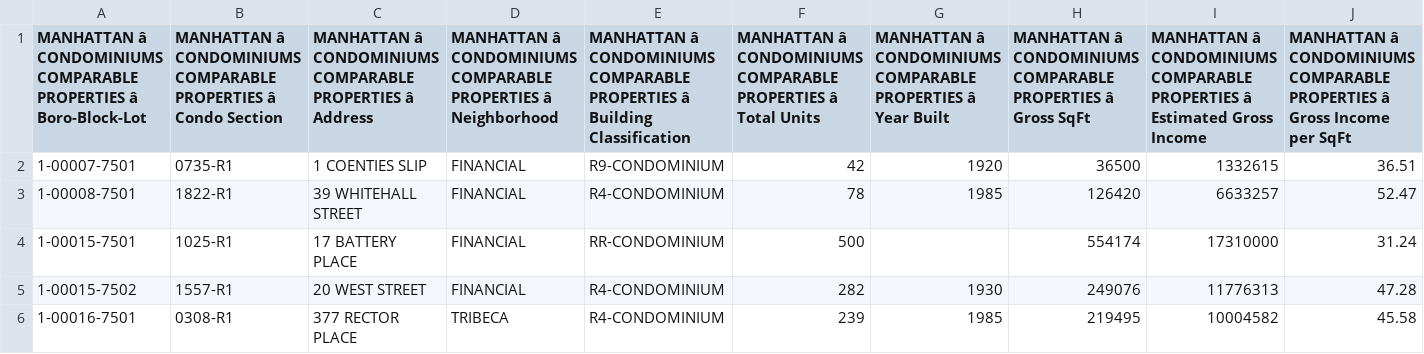
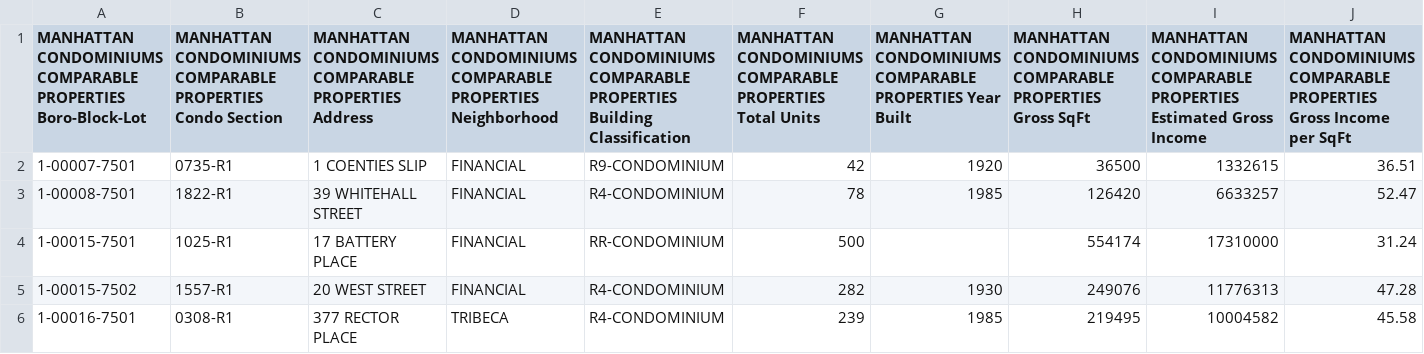
Before and after one commit to jilikuang/Association_Rules_Extraction, a CSV file: sample/DOF__Condominium_Comparable_Rental_Income___Manhattan___FY_2011_2012.csv, drawn as a sheet; only a part is shown; the diff covers the shown part only; the diff names each change by its address in the sheet, - before the commit and + after, or states it on an @@ line.

```diff
--- a/sample/DOF__Condominium_Comparable_Rental_Income___Manhattan___FY_2011_2012.csv
+++ b/sample/DOF__Condominium_Comparable_Rental_Income___Manhattan___FY_2011_2012.csv
-A1: MANHATTAN â CONDOMINIUMS COMPARABLE PROPERTIES â Boro-Block-Lot
+A1: MANHATTAN CONDOMINIUMS COMPARABLE PROPERTIES Boro-Block-Lot
-B1: MANHATTAN â CONDOMINIUMS COMPARABLE PROPERTIES â Condo Section
+B1: MANHATTAN CONDOMINIUMS COMPARABLE PROPERTIES Condo Section
-C1: MANHATTAN â CONDOMINIUMS COMPARABLE PROPERTIES â Address
+C1: MANHATTAN CONDOMINIUMS COMPARABLE PROPERTIES Address
-D1: MANHATTAN â CONDOMINIUMS COMPARABLE PROPERTIES â Neighborhood
+D1: MANHATTAN CONDOMINIUMS COMPARABLE PROPERTIES Neighborhood
-E1: MANHATTAN â CONDOMINIUMS COMPARABLE PROPERTIES â Building Classification
+E1: MANHATTAN CONDOMINIUMS COMPARABLE PROPERTIES Building Classification
-F1: MANHATTAN â CONDOMINIUMS COMPARABLE PROPERTIES â Total Units
+F1: MANHATTAN CONDOMINIUMS COMPARABLE PROPERTIES Total Units
-G1: MANHATTAN â CONDOMINIUMS COMPARABLE PROPERTIES â Year Built
+G1: MANHATTAN CONDOMINIUMS COMPARABLE PROPERTIES Year Built
-H1: MANHATTAN â CONDOMINIUMS COMPARABLE PROPERTIES â Gross SqFt
+H1: MANHATTAN CONDOMINIUMS COMPARABLE PROPERTIES Gross SqFt
-I1: MANHATTAN â CONDOMINIUMS COMPARABLE PROPERTIES â Estimated Gross…
+I1: MANHATTAN CONDOMINIUMS COMPARABLE PROPERTIES Estimated Gross…
-J1: MANHATTAN â CONDOMINIUMS COMPARABLE PROPERTIES â Gross Income…
+J1: MANHATTAN CONDOMINIUMS COMPARABLE PROPERTIES Gross Income…
```
Also changed, not shown: 50 edited cells elsewhere in this file, sample/DOF__Condominium_Comparable_Rental_Income___Bronx___FY_2011_2012.csv, sample/DOF__Condominium_Comparable_Rental_Income___Brooklyn___FY_2011_2012.csv, 2 other files.
